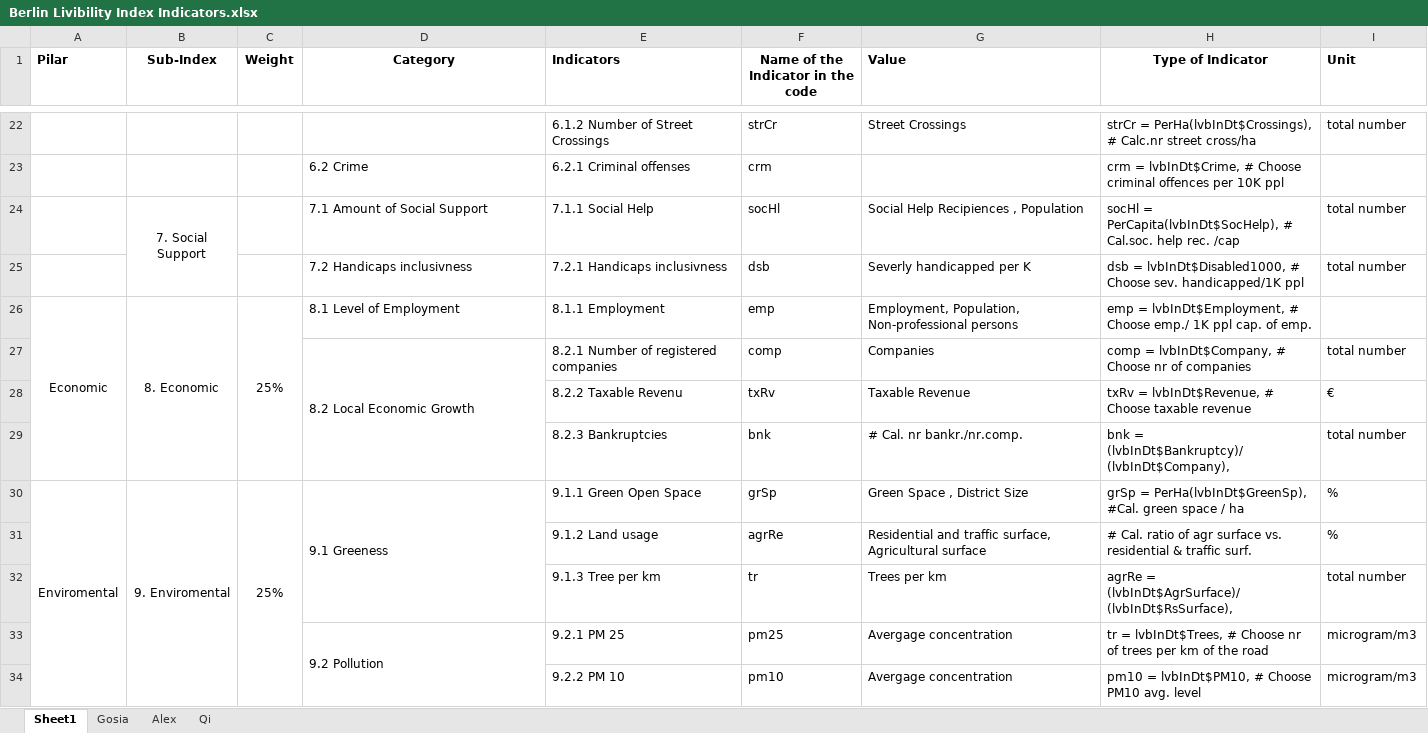
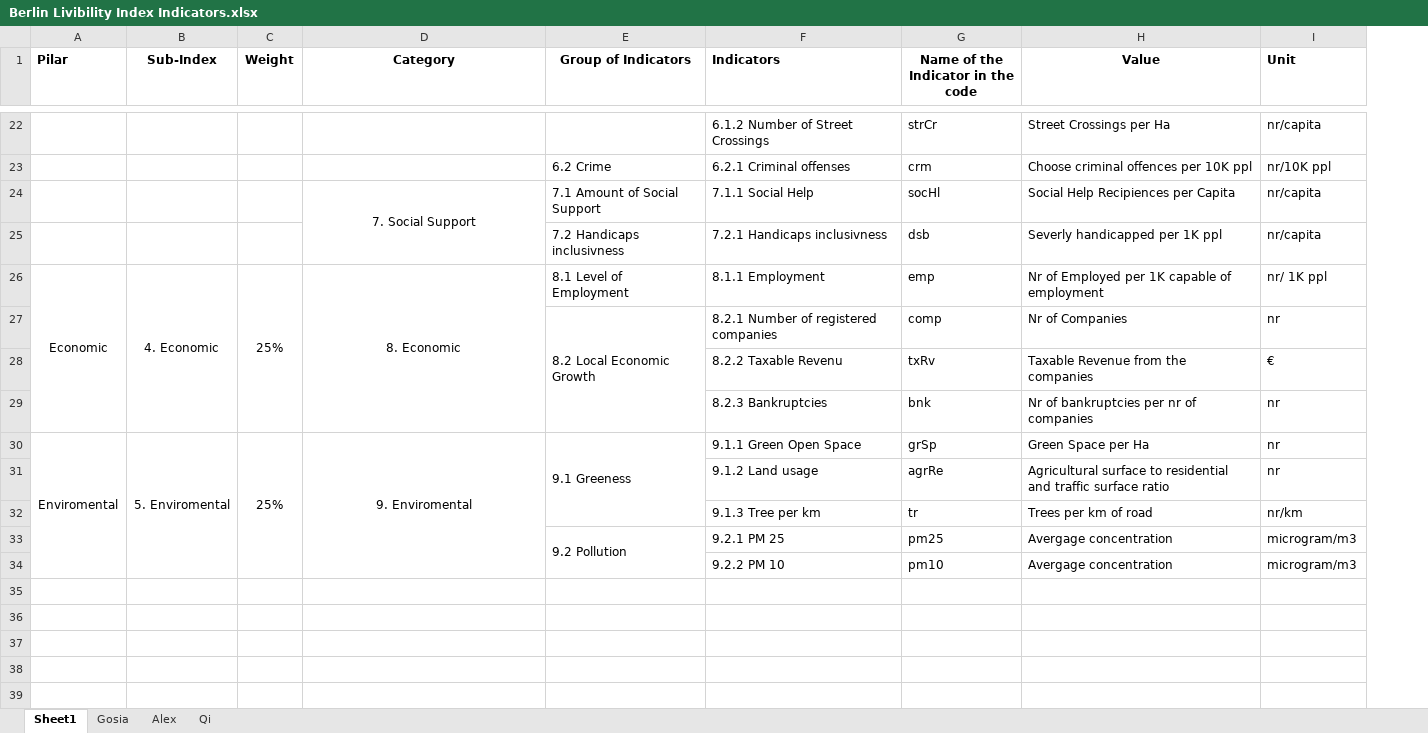
Before and after one commit to Olesiewitch/SPL_BerlinDst, an Excel workbook: Archive/Berlin Livibility Index Indicators.xlsx, sheet Sheet1, drawn as a sheet; only a part is shown, gaps mark what is left out; values as stored, in another font and other column widths than the file's, no borders; charts and pictures not drawn; removed rows and columns are numbered as before the commit, all else as after; the diff covers the shown part only; the diff names each change by its address in the sheet, - before the commit and + after, or states it on an @@ line.

```diff
--- a/Archive/Berlin Livibility Index Indicators.xlsx (sheet Sheet1)
+++ b/Archive/Berlin Livibility Index Indicators.xlsx (sheet Sheet1)
+column E (Group of Indicators), rows 25-26: 7.2 Handicaps inclusivness | 8.1 Level of Employment; rows 30-33: 9.1 Greeness |  |  | 9.2 Pollution
-column H (Type of Indicator), row 22: strCr = PerHa(lvbInDt$Crossings), # Calc.nr street cross/ha; rows 25-26: dsb = lvbInDt$Disabled1000, # Choose sev. handicapped/1K ppl | emp = lvbInDt$Employment, # Choose emp./ 1K ppl cap. of emp.; rows 28-34: txRv = lvbInDt$Revenue, # Choose taxable revenue | bnk = (lvbInDt$Bankruptcy)/(lvbInDt$Company), | grSp = PerHa(lvbInDt$GreenSp), #Cal. green space / ha | # Cal. ratio of agr surface vs. residential & traffic surf. | agrRe = (lvbInDt$AgrSurface)/(lvbInDt$RsSurface), | tr = lvbInDt$Trees, # Choose nr of trees per km of the road | pm10 = lvbInDt$PM10, # Choose PM10 avg. level
-H1 alignment: left
+H1 alignment: center
-H22 (Value): Street Crossings
+H22 (Value): Street Crossings per Ha
-I22 (Unit): total number
+I22 (Unit): nr/capita
-row 23:  |  |  | 6.2 Crime | 6.2.1 Criminal offenses | crm |  | crm = lvbInDt$Crime, # Choose criminal offences per 10K ppl
-row 24:  | 7. Social Support |  | 7.1 Amount of Social Support | 7.1.1 Social Help | socHl | Social Help Recipiences , Population | socHl = PerCapita(lvbInDt$SocHelp), # Cal.soc. help rec. /cap | total number
+row 23:  |  |  |  | 6.2 Crime | 6.2.1 Criminal offenses | crm | Choose criminal offences per 10K ppl | nr/10K ppl
+row 24:  |  |  | 7. Social Support | 7.1 Amount of Social Support | 7.1.1 Social Help | socHl | Social Help Recipiences per Capita | nr/capita
-D25 (Category): 7.2 Handicaps inclusivness
+D25 (Category): (empty)
-H25 (Value): Severly handicapped per K
+H25 (Value): Severly handicapped per 1K ppl
-I25 (Unit): total number
+I25 (Unit): nr/capita
-B26 (Sub-Index): 8. Economic
+B26 (Sub-Index): 4. Economic
-D26 (Category): 8.1 Level of Employment
+D26 (Category): 8. Economic
-D26 alignment: left
+D26 alignment: center
+D26:D29 merged
-H26 (Value): Employment, Population, Non-professional persons
+H26 (Value): Nr of Employed per 1K capable of employment
-I26 (Unit): (empty)
+I26 (Unit): nr/ 1K ppl
-row 27:  |  |  | 8.2 Local Economic Growth | 8.2.1 Number of registered companies | comp | Companies | comp = lvbInDt$Company, # Choose nr of companies | total number
+row 27:  |  |  |  | 8.2 Local Economic Growth | 8.2.1 Number of registered companies | comp | Nr of Companies | nr
-H28 (Value): Taxable Revenue
+H28 (Value): Taxable Revenue from the companies
-H29 (Value): # Cal. nr bankr./nr.comp.
+H29 (Value): Nr of bankruptcies per nr of companies
-I29 (Unit): total number
+I29 (Unit): nr
-B30 (Sub-Index): 9. Enviromental
+B30 (Sub-Index): 5. Enviromental
-D30 (Category): 9.1 Greeness
+D30 (Category): 9. Enviromental
-D30 alignment: left
+D30 alignment: center
-D30:D32 merged
+D30:D34 merged
-H30 (Value): Green Space , District Size
+H30 (Value): Green Space per Ha
-I30:I31 (Unit): %
+I30:I31 (Unit): nr
-H31 (Value): Residential and traffic surface, Agricultural surface
+H31 (Value): Agricultural surface to residential and traffic surface ratio
-H32 (Value): Trees per km
+H32 (Value): Trees per km of road
-I32 (Unit): total number
+I32 (Unit): nr/km
-D33 (Category): 9.2 Pollution
+D33 (Category): (empty)
-D33:D34 merged
```
Also changed, not shown: 3 added rows, 4 removed rows, 36 edited cells, cell formats and merged cells elsewhere in this sheet, 1 other file.
